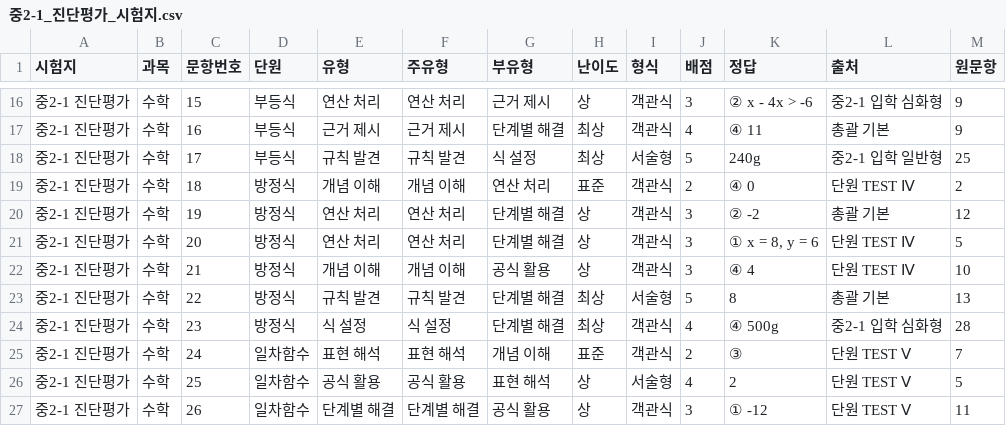
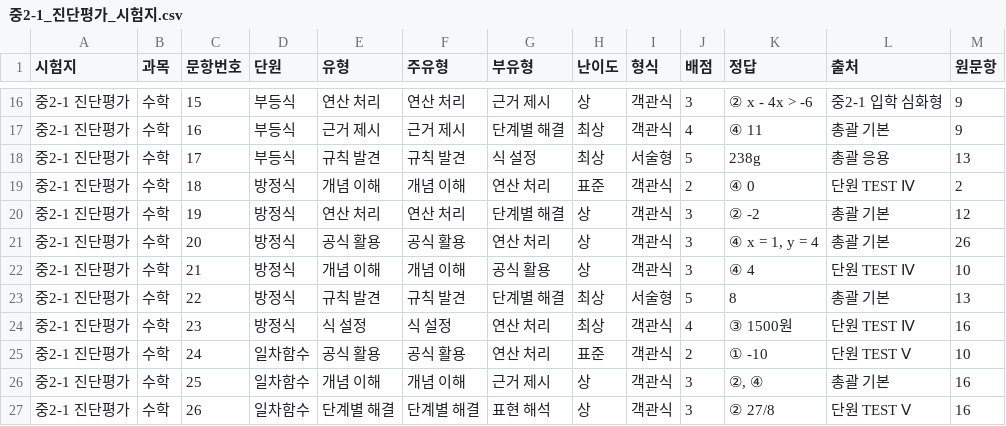
Before and after one commit to devRobertSon/student-assessment-analysis, a CSV file: app/public/papers/중2-1_진단평가_시험지.csv, drawn as a sheet; only a part is shown, gaps mark what is left out; the diff covers the shown part only; the diff names each change by its address in the sheet, - before the commit and + after, or states it on an @@ line.

```diff
--- a/app/public/papers/중2-1_진단평가_시험지.csv
+++ b/app/public/papers/중2-1_진단평가_시험지.csv
-K18 (정답): 240g
+K18 (정답): 238g
-L18 (출처): 중2-1 입학 일반형
+L18 (출처): 총괄 응용
-M18 (원문항): 25
+M18 (원문항): 13
-E21 (유형): 연산 처리
+E21 (유형): 공식 활용
-F21 (주유형): 연산 처리
+F21 (주유형): 공식 활용
-G21 (부유형): 단계별 해결
+G21 (부유형): 연산 처리
-K21 (정답): ① x = 8, y = 6
+K21 (정답): ④ x = 1, y = 4
-L21 (출처): 단원 TEST Ⅳ
+L21 (출처): 총괄 기본
-M21 (원문항): 5
+M21 (원문항): 26
-G24 (부유형): 단계별 해결
+G24 (부유형): 연산 처리
-K24 (정답): ④ 500g
+K24 (정답): ③ 1500원
-L24 (출처): 중2-1 입학 심화형
+L24 (출처): 단원 TEST Ⅳ
-M24 (원문항): 28
+M24 (원문항): 16
-E25 (유형): 표현 해석
+E25 (유형): 공식 활용
-F25 (주유형): 표현 해석
+F25 (주유형): 공식 활용
-G25 (부유형): 개념 이해
+G25 (부유형): 연산 처리
-K25 (정답): ③
+K25 (정답): ① -10
-M25 (원문항): 7
+M25 (원문항): 10
-E26 (유형): 공식 활용
+E26 (유형): 개념 이해
-F26 (주유형): 공식 활용
+F26 (주유형): 개념 이해
-G26 (부유형): 표현 해석
+G26 (부유형): 근거 제시
-I26 (형식): 서술형
+I26 (형식): 객관식
-J26 (배점): 4
+J26 (배점): 3
-K26 (정답): 2
+K26 (정답): ②, ④
-L26 (출처): 단원 TEST Ⅴ
+L26 (출처): 총괄 기본
-M26 (원문항): 5
+M26 (원문항): 16
-G27 (부유형): 공식 활용
+G27 (부유형): 표현 해석
-K27 (정답): ① -12
+K27 (정답): ② 27/8
-M27 (원문항): 11
+M27 (원문항): 16
```
Also changed, not shown: 76 edited cells elsewhere in this file, app/public/papers/중2-1_진단평가_출제표.csv, 10 other files.
